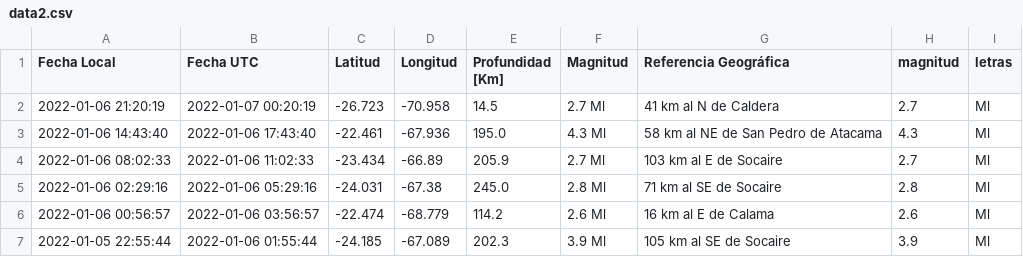
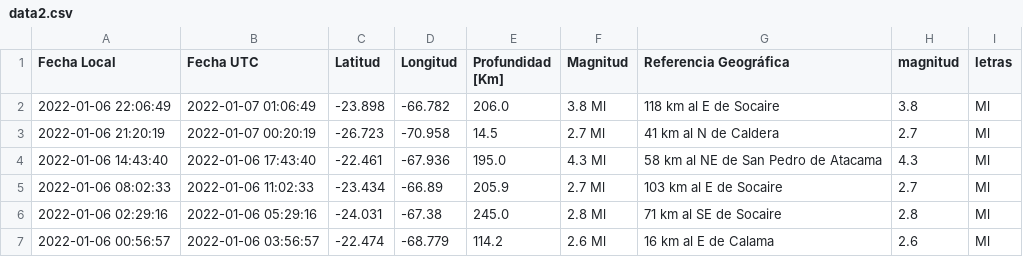
Before and after one commit to brunooviedo/sismos, a CSV file: data2.csv, drawn as a sheet; only a part is shown; the shorter side is filled out with more unchanged rows; the diff names each change by its address in the sheet, - before the commit and + after, or states it on an @@ line.

```diff
--- a/data2.csv
+++ b/data2.csv
+row 2: 2022-01-06 22:06:49 | 2022-01-07 01:06:49 | -23.898 | -66.782 | 206.0 | 3.8 Ml | 118 km al E de Socaire | 3.8 | Ml
```
Also changed, not shown: data.csv, 2 other files.
